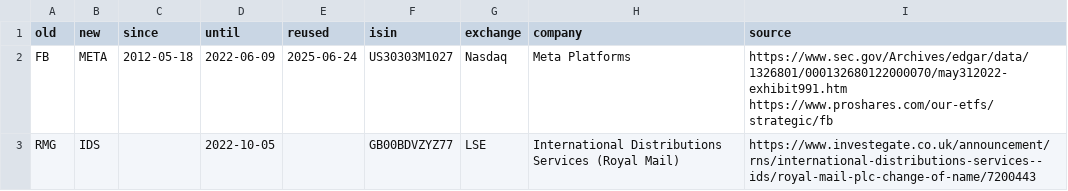
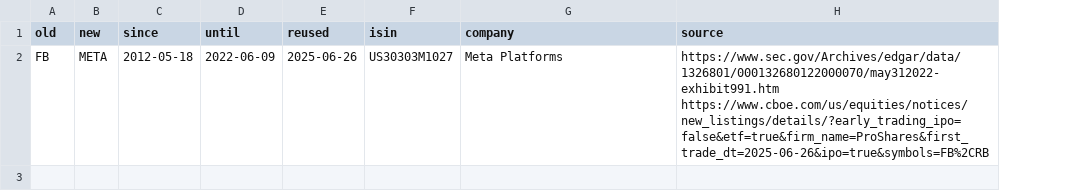
Before and after one commit to cgt-calc/capital-gains-calculator, a CSV file: cgt_calc/resources/ticker_renames.csv, drawn as a sheet; removed rows and columns are numbered as before the commit, all else as after; the diff names each change by its address in the sheet, - before the commit and + after, or states it on an @@ line.

Commit message:
Keep to FB, reused from its first trading day; leave London renames for later

```diff
--- a/cgt_calc/resources/ticker_renames.csv
+++ b/cgt_calc/resources/ticker_renames.csv
-column G (exchange), row 2: Nasdaq
-E2 (reused): 2025-06-24
+E2 (reused): 2025-06-26
-H2 (source): https://www.sec.gov/Archives/edgar/data/1326801/000132680122000070/may312022-exhibit991.htm https://www.proshares.com/our-etfs/strategic/fb
+H2 (source): https://www.sec.gov/Archives/edgar/data/1326801/000132680122000070/may312022-exhibit991.htm https://www.cboe.com/us/equities/notices/new_listings/details/?early_trading_ipo=false&etf=true&firm_name=ProShares&first_trade_dt=2025-06-26&ipo=true&symbols=FB%2CRB
-row 3: RMG | IDS |  | 2022-10-05 |  | GB00BDVZYZ77 | LSE | International Distributions Services (Royal Mail) | https://www.investegate.co.uk/announcement/rns/international-distributions-services--ids/royal-mail-plc-change-of-name/7200443
```
Also changed, not shown: 8 other files.
